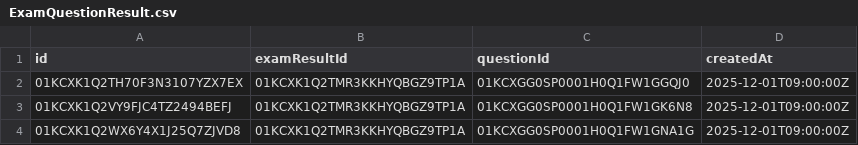
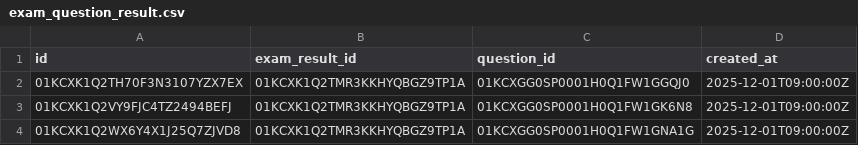
Before and after one commit to ShinThant3010/data-gathering-api, a CSV file: data/exam_question_result.csv (was data/ExamQuestionResult.csv), drawn as a sheet; only a part is shown.

```diff
--- a/data/ExamQuestionResult.csv
+++ b/data/exam_question_result.csv
@@ -1,2 +1,2 @@
-id,examResultId,questionId,createdAt
+id,exam_result_id,question_id,created_at
 01KCXK1Q2TH70F3N3107YZX7EX,01KCXK1Q2TMR3KKHYQBGZ9TP1A,01KCXGG0SP0001H0Q1FW1GGQJ0,2025-12-01T09:00:00Z
```
Also changed, not shown: data/Question.csv, data/exam_answer_result.csv, 5 other files.
